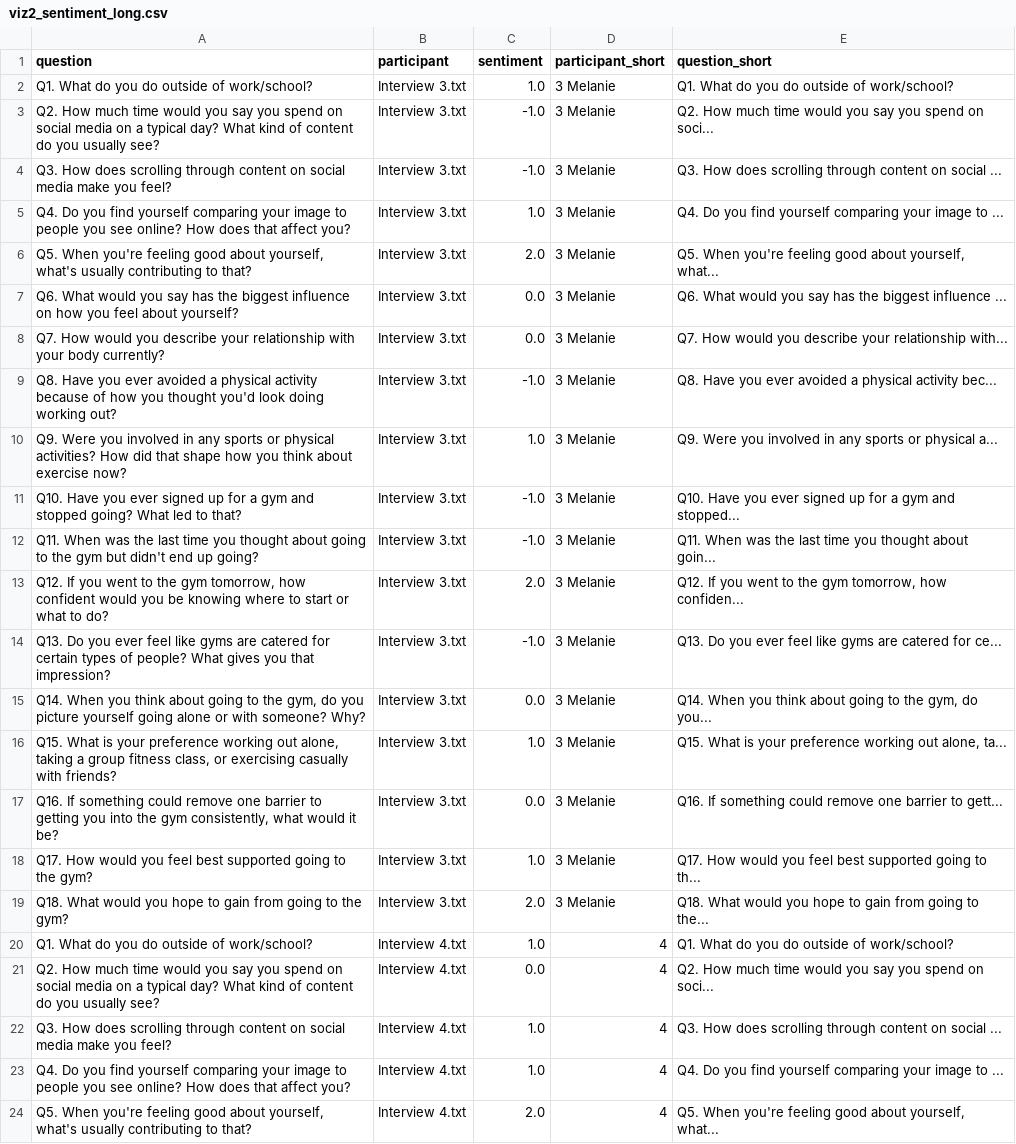
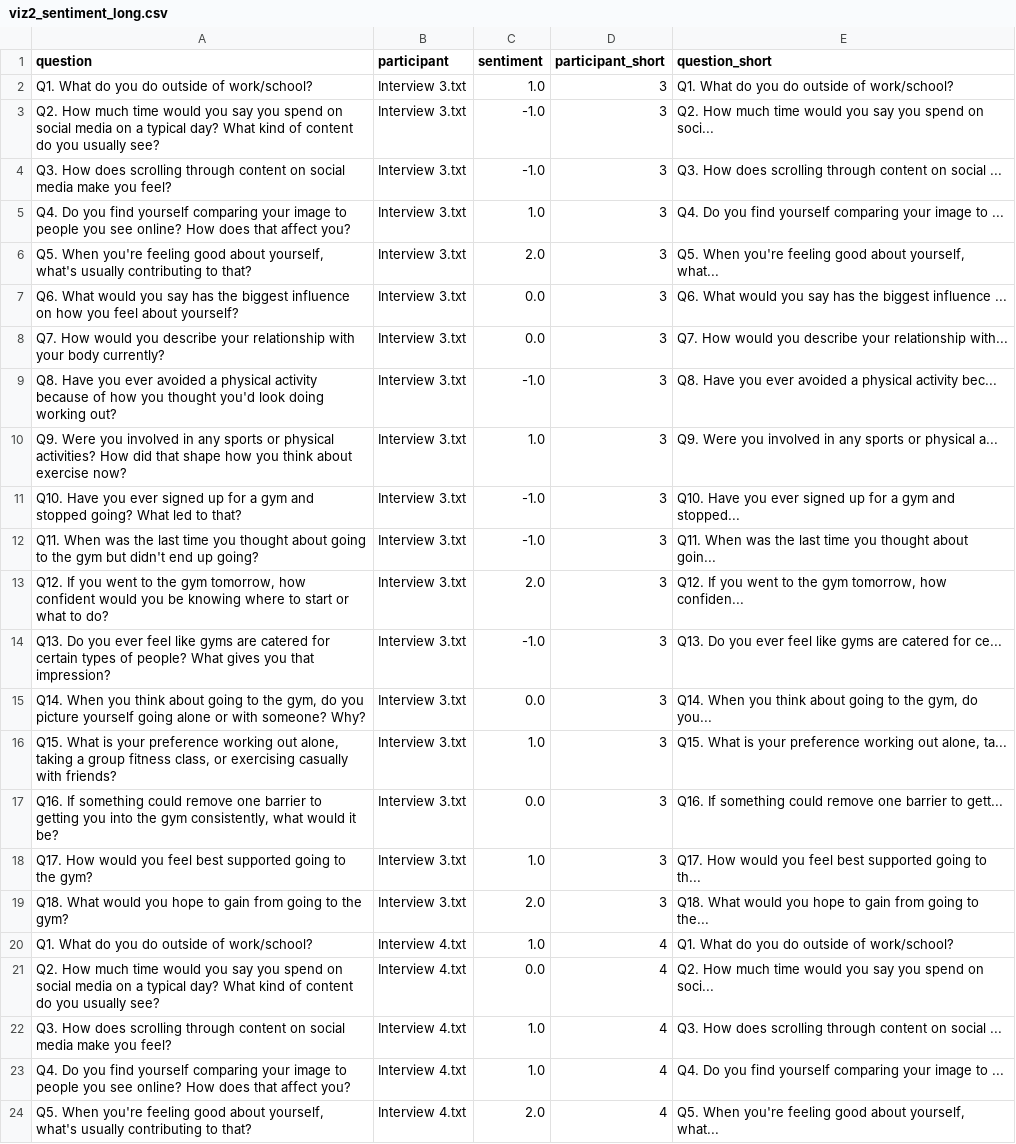
Before and after one commit to SamGreeman13/exercise-barriers, a CSV file: Supplemental Materials/viz_exports/viz2_sentiment_long.csv, drawn as a sheet; only a part is shown; the diff names each change by its address in the sheet, - before the commit and + after, or states it on an @@ line.

```diff
--- a/Supplemental Materials/viz_exports/viz2_sentiment_long.csv
+++ b/Supplemental Materials/viz_exports/viz2_sentiment_long.csv
-D2:D19 (participant_short): 3 Melanie
+D2:D19 (participant_short): 3
```
Also changed, not shown: Supplemental Materials/output/coded_answers_long.tsv, Supplemental Materials/viz_exports/viz3_sentiment_strip.csv, 2 other files.
